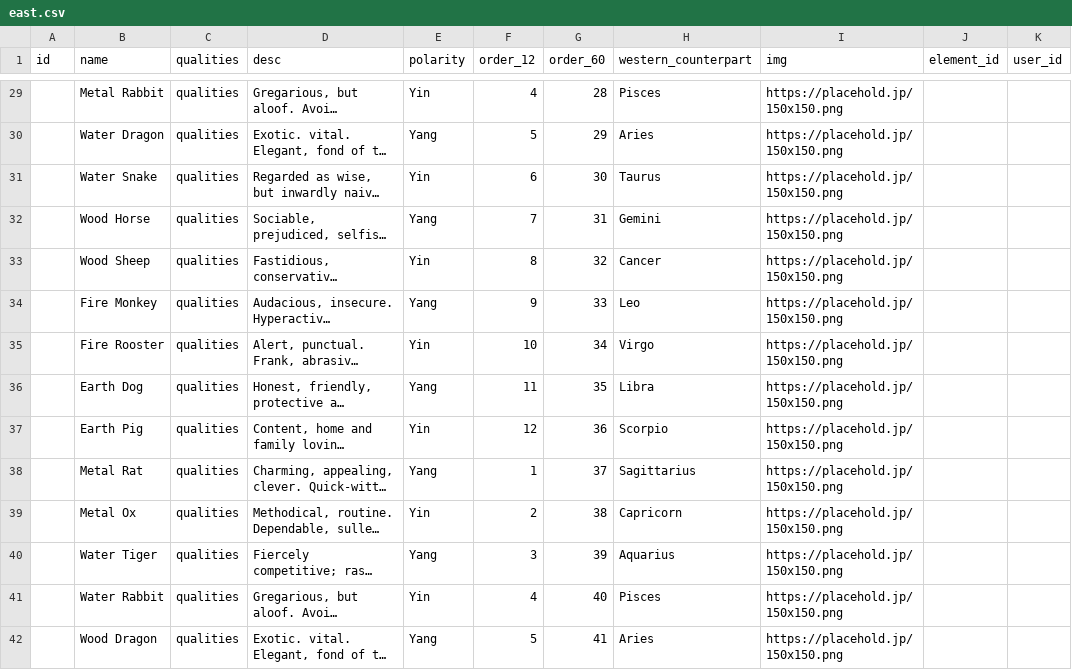
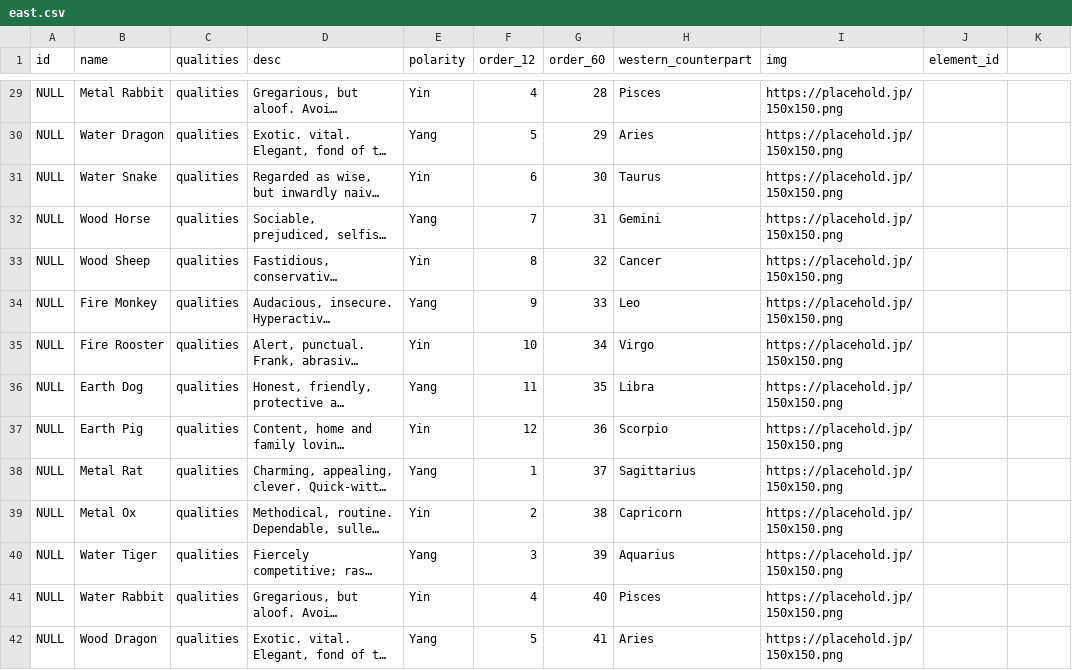
Before and after one commit to pwangy/Pocket-Zodiac, a CSV file: server/seeds/east.csv, drawn as a sheet; only a part is shown, gaps mark what is left out; long unchanged cells end in …; the diff covers the shown part only; the diff names each change by its address in the sheet, - before the commit and + after, or states it on an @@ line.

```diff
--- a/server/seeds/east.csv
+++ b/server/seeds/east.csv
-K1: user_id
+K1: (empty)
-A29:A42 (id): (empty)
+A29:A42 (id): NULL
```
Also changed, not shown: 46 edited cells elsewhere in this file, server/seeds/elements.csv, server/seeds/west.csv, 9 other files.
